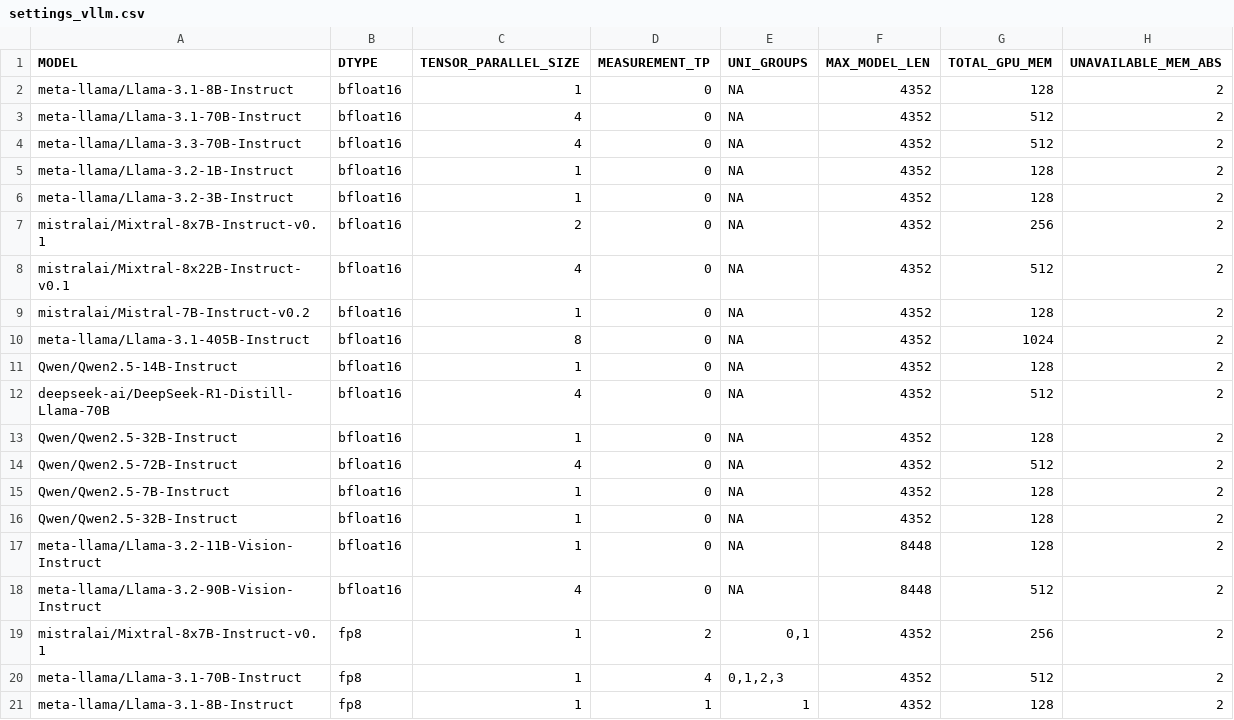
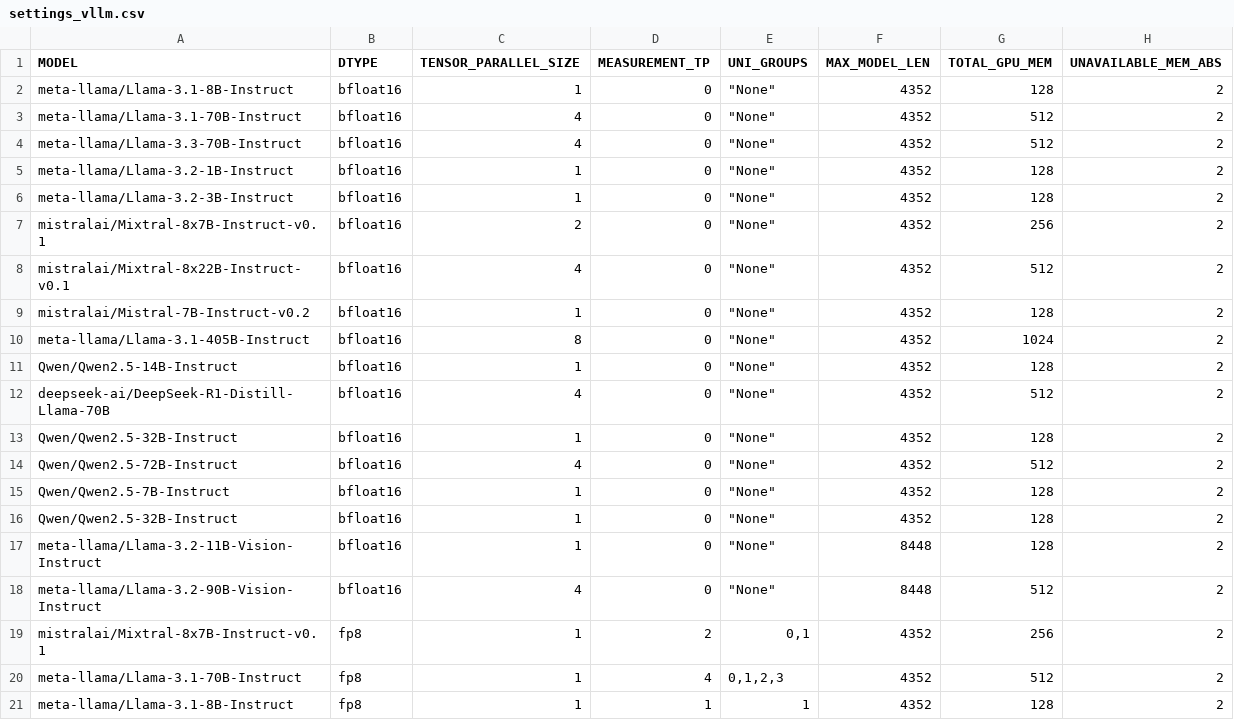
Before and after one commit to nazneenn/Gaudi-tutorials, a CSV file: PyTorch/vLLM_Tutorials/Deploying_vLLM/settings_vllm.csv, drawn as a sheet; only a part is shown; the diff names each change by its address in the sheet, - before the commit and + after, or states it on an @@ line.

```diff
--- a/PyTorch/vLLM_Tutorials/Deploying_vLLM/settings_vllm.csv
+++ b/PyTorch/vLLM_Tutorials/Deploying_vLLM/settings_vllm.csv
-E2:E18 (UNI_GROUPS): NA
+E2:E18 (UNI_GROUPS): "None"
```
Also changed, not shown: 7 other files.
